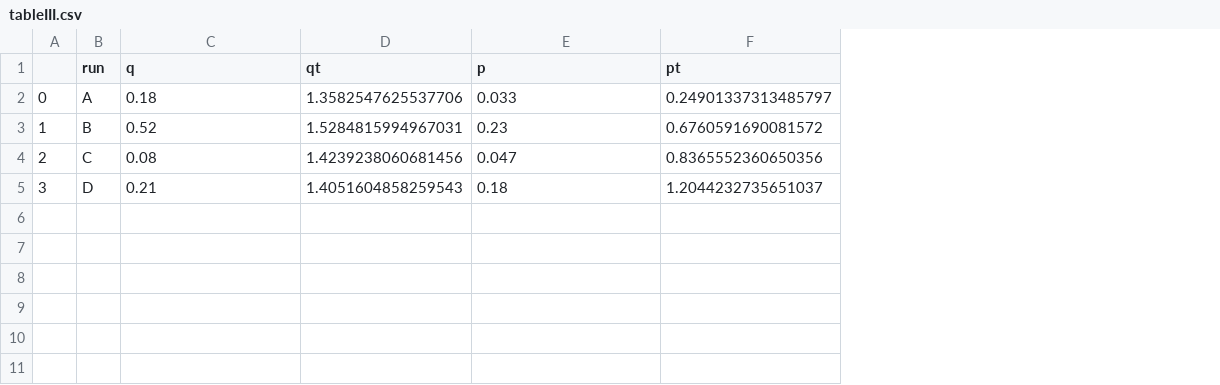
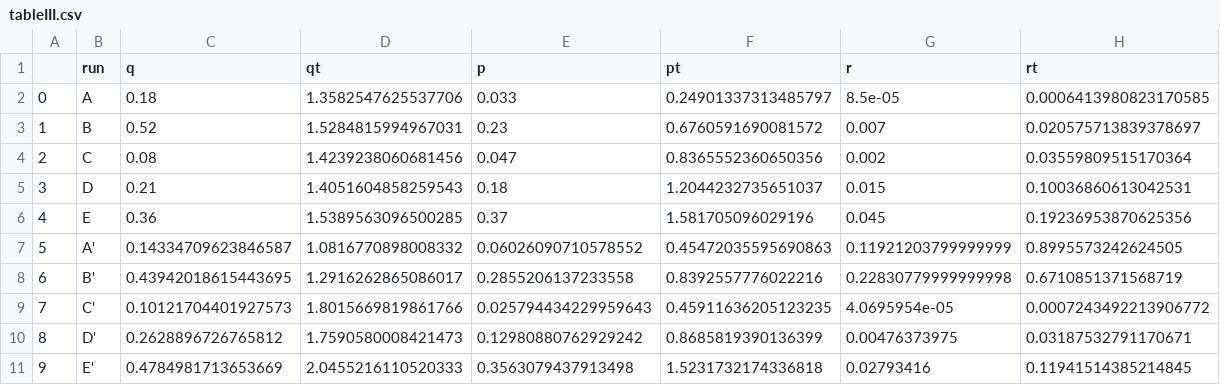
Before and after one commit to AlbertoRoper/GW_turbulence, a CSV file: memory_effect/tableIII.csv, drawn as a sheet; the diff names each change by its address in the sheet, - before the commit and + after, or states it on an @@ line.

```diff
--- a/memory_effect/tableIII.csv
+++ b/memory_effect/tableIII.csv
+column G (r), rows 2-5: 8.5e-05 | 0.007 | 0.002 | 0.015
+column H (rt), rows 2-5: 0.0006413980823170585 | 0.020575713839378697 | 0.03559809515170364 | 0.10036860613042531
+row 6: 4 | E | 0.36 | 1.5389563096500285 | 0.37 | 1.581705096029196 | 0.045 | 0.19236953870625356
+row 7: 5 | A' | 0.14334709623846587 | 1.0816770898008332 | 0.06026090710578552 | 0.45472035595690863 | 0.11921203799999999 | 0.8995573242624505
+row 8: 6 | B' | 0.43942018615443695 | 1.2916262865086017 | 0.2855206137233558 | 0.8392557776022216 | 0.22830779999999998 | 0.6710851371568719
+row 9: 7 | C' | 0.10121704401927573 | 1.8015669819861766 | 0.025794434229959643 | 0.45911636205123235 | 4.0695954e-05 | 0.0007243492213906772
+row 10: 8 | D' | 0.2628896726765812 | 1.7590580008421473 | 0.12980880762929242 | 0.8685819390136399 | 0.00476373975 | 0.03187532791170671
+row 11: 9 | E' | 0.4784981713653669 | 2.0455216110520333 | 0.3563079437913498 | 1.5231732174336818 | 0.02793416 | 0.11941514385214845
```
Also changed, not shown: memory_effect/tableII.csv, 1 other file.
